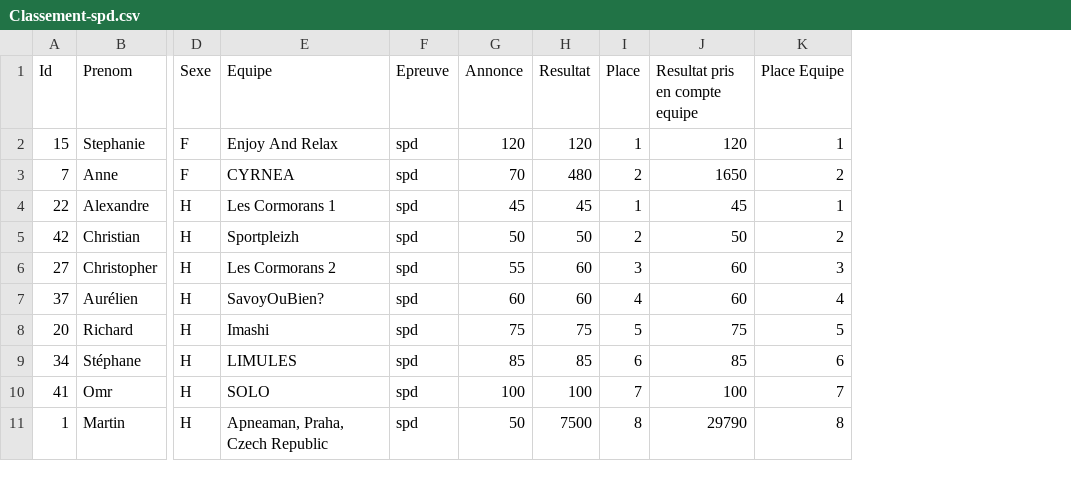
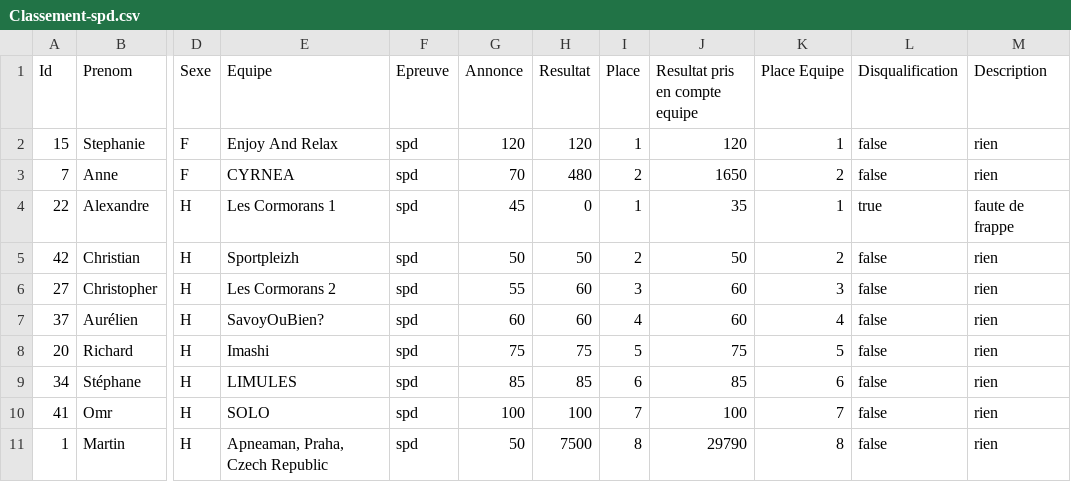
Before and after one commit to neokama/OpenApneeLyon, a CSV file: bin/export/Classement-spd.csv, drawn as a sheet; only a part is shown, gaps mark what is left out; the diff names each change by its address in the sheet, - before the commit and + after, or states it on an @@ line.

```diff
--- a/bin/export/Classement-spd.csv
+++ b/bin/export/Classement-spd.csv
+column L (Disqualification), rows 2-11: false | false | true | false | false | false | false | false | false | false
+column M (Description), rows 2-11: rien | rien | faute de frappe | rien | rien | rien | rien | rien | rien | rien
-H4 (Resultat): 45
+H4 (Resultat): 0
-J4 (Resultat pris en compte equipe): 45
+J4 (Resultat pris en compte equipe): 35
```
Also changed, not shown: bin/export/Classement-1650.csv, bin/export/Classement-dnf.csv, 8 other files.
